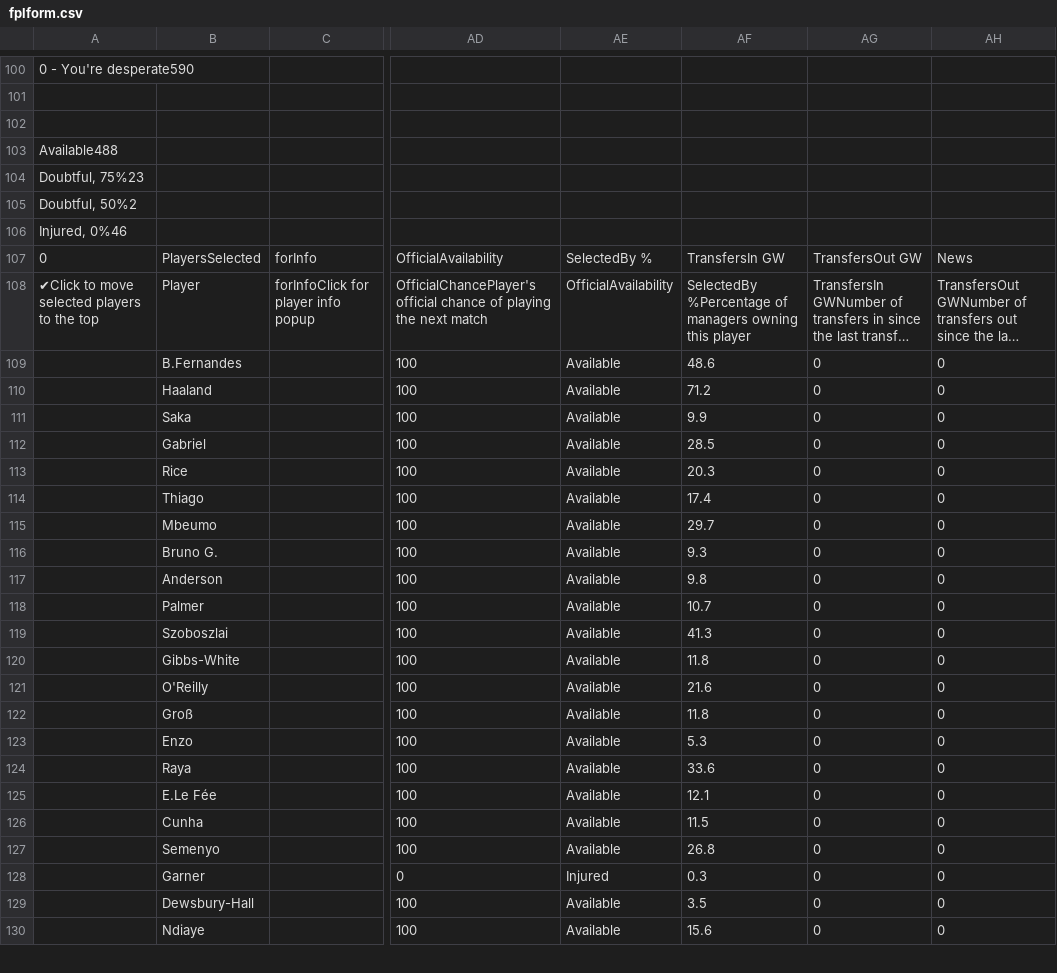
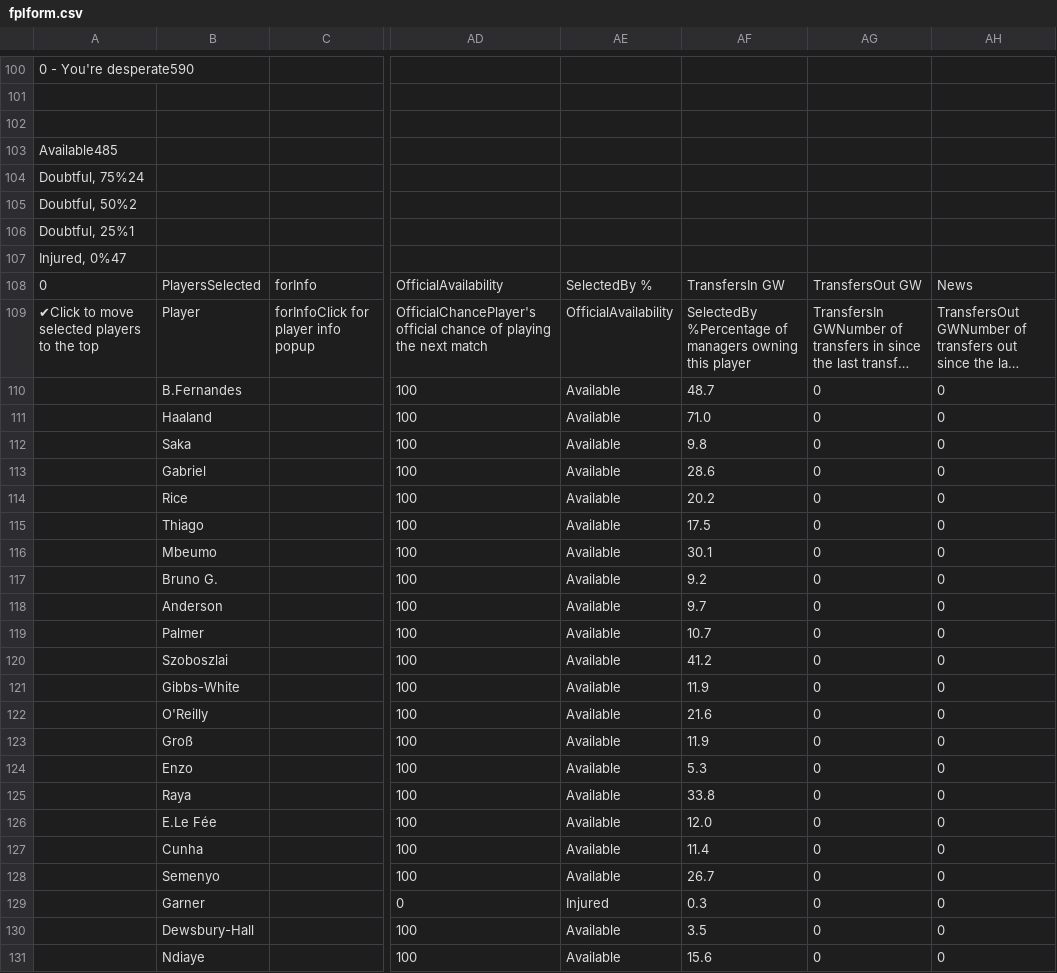
Before and after one commit to QuisTech/fpl-optimizer, a CSV file: data/fplform.csv, drawn as a sheet; only a part is shown, gaps mark what is left out; long unchanged cells end in …; addresses are those after the commit; rows hold the shown columns only; the diff covers the shown part only; the diff names each change by its address in the sheet, - before the commit and + after, or states it on an @@ line.

```diff
--- a/data/fplform.csv
+++ b/data/fplform.csv
-A103: Available488
+A103: Available485
-A104: Doubtful, 75%23
+A104: Doubtful, 75%24
-A106: Injured, 0%46
+A106: Doubtful, 25%1
+row 107: Injured, 0%47
-AF110: 48.6
+AF110: 48.7
-AF111: 71.2
+AF111: 71.0
-AF112: 9.9
+AF112: 9.8
-AF113: 28.5
+AF113: 28.6
-AF114: 20.3
+AF114: 20.2
-AF115: 17.4
+AF115: 17.5
-AF116: 29.7
+AF116: 30.1
-AF117: 9.3
+AF117: 9.2
-AF118: 9.8
+AF118: 9.7
-AF120: 41.3
+AF120: 41.2
-AF121: 11.8
+AF121: 11.9
-AF123: 11.8
+AF123: 11.9
-AF125: 33.6
+AF125: 33.8
-AF126: 12.1
+AF126: 12.0
-AF127: 11.5
+AF127: 11.4
-AF128: 26.8
+AF128: 26.7
```
Also changed, not shown: 71 edited cells elsewhere in this file.
